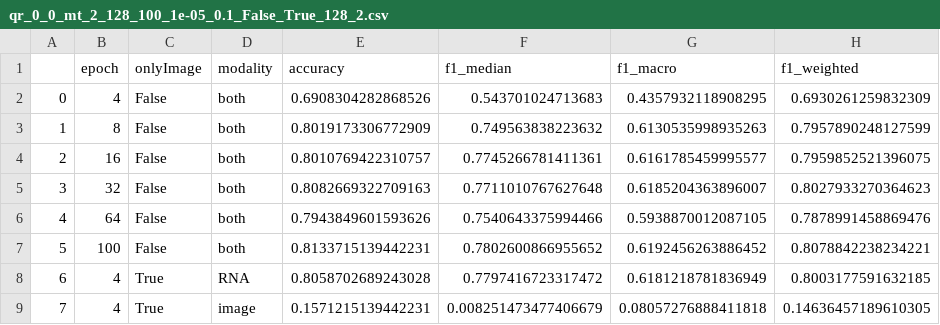
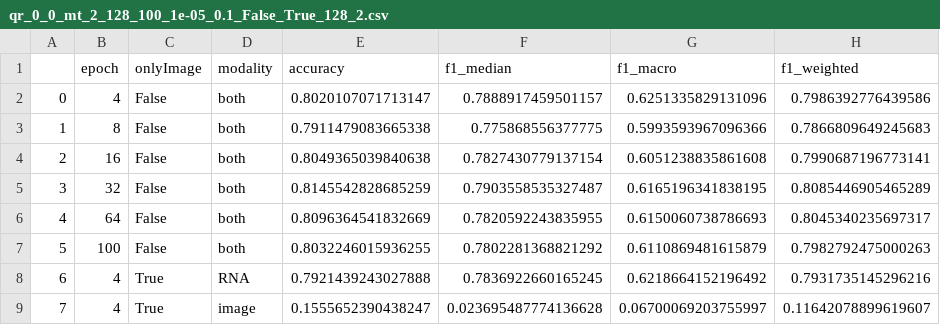
Before and after one commit to OlgaOvcharenko/concerto-reproducibility, a CSV file: Multimodal_pretraining/results/spatial_split/qr_0_0_mt_2_128_100_1e-05_0.1_False_True_128_2.csv, drawn as a sheet; only a part is shown; the diff covers the shown part only.

```diff
--- a/Multimodal_pretraining/results/spatial_split/qr_0_0_mt_2_128_100_1e-05_0.1_False_True_128_2.csv
+++ b/Multimodal_pretraining/results/spatial_split/qr_0_0_mt_2_128_100_1e-05_0.1_False_True_128_2.csv
@@ -1,9 +1,9 @@
 ,epoch,onlyImage,modality,accuracy,f1_median,f1_macro,f1_weighted
-0,4,False,both,0.6908304282868526,0.543701024713683,0.4357932118908295,0.6930261259832309
-1,8,False,both,0.8019173306772909,0.749563838223632,0.6130535998935263,0.7957890248127599
-2,16,False,both,0.8010769422310757,0.7745266781411361,0.6161785459995577,0.7959852521396075
-3,32,False,both,0.8082669322709163,0.7711010767627648,0.6185204363896007,0.8027933270364623
-4,64,False,both,0.7943849601593626,0.7540643375994466,0.5938870012087105,0.7878991458869476
-5,100,False,both,0.8133715139442231,0.7802600866955652,0.6192456263886452,0.8078842238234221
-6,4,True,RNA,0.8058702689243028,0.7797416723317472,0.6181218781836949,0.8003177591632185
-7,4,True,image,0.1571215139442231,0.008251473477406679,0.08057276888411818,0.14636457189610305
+0,4,False,both,0.8020107071713147,0.7888917459501157,0.6251335829131096,0.7986392776439586
+1,8,False,both,0.7911479083665338,0.775868556377775,0.5993593967096366,0.7866809649245683
+2,16,False,both,0.8049365039840638,0.7827430779137154,0.6051238835861608,0.7990687196773141
+3,32,False,both,0.8145542828685259,0.7903558535327487,0.6165196341838195,0.8085446905465289
+4,64,False,both,0.8096364541832669,0.7820592243835955,0.6150060738786693,0.8045340235697317
+5,100,False,both,0.8032246015936255,0.7802281368821292,0.6110869481615879,0.7982792475000263
+6,4,True,RNA,0.7921439243027888,0.7836922660165245,0.6218664152196492,0.7931735145296216
+7,4,True,image,0.1555652390438247,0.023695487774136628,0.06700069203755997,0.11642078899619607
```
Also changed, not shown: 40 edited cells elsewhere in this file, 34 other files.
